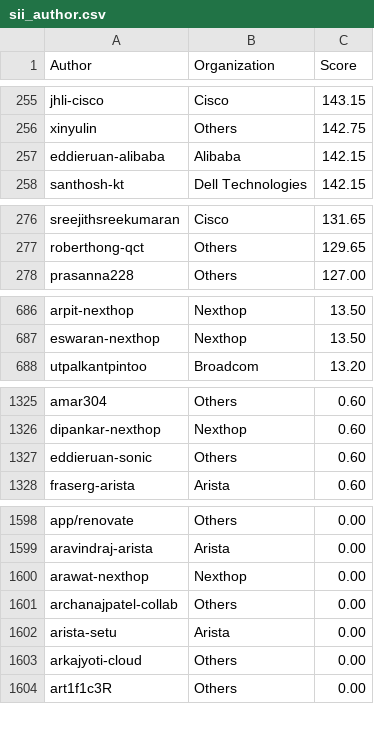
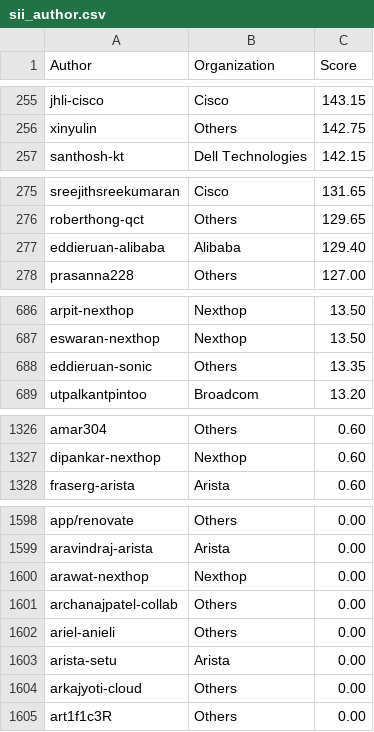
Before and after one commit to sonic-net/sonic-tsc, a CSV file: sii_author.csv, drawn as a sheet; only a part is shown, gaps mark what is left out; removed rows and columns are numbered as before the commit, all else as after; the diff covers the shown part only; the diff names each change by its address in the sheet, - before the commit and + after, or states it on an @@ line.

Commit message:
[automation] Update Sii Score by azure pipeline.

```diff
--- a/sii_author.csv
+++ b/sii_author.csv
-row 257: eddieruan-alibaba | Alibaba | 142.15
+row 277: eddieruan-alibaba | Alibaba | 129.40
+row 688: eddieruan-sonic | Others | 13.35
-row 1327: eddieruan-sonic | Others | 0.60
+row 1602: ariel-anieli | Others | 0.00
```
Also changed, not shown: 1 added row elsewhere in this file, sii_author_predict.csv, sii_org.csv, 1 other file.
